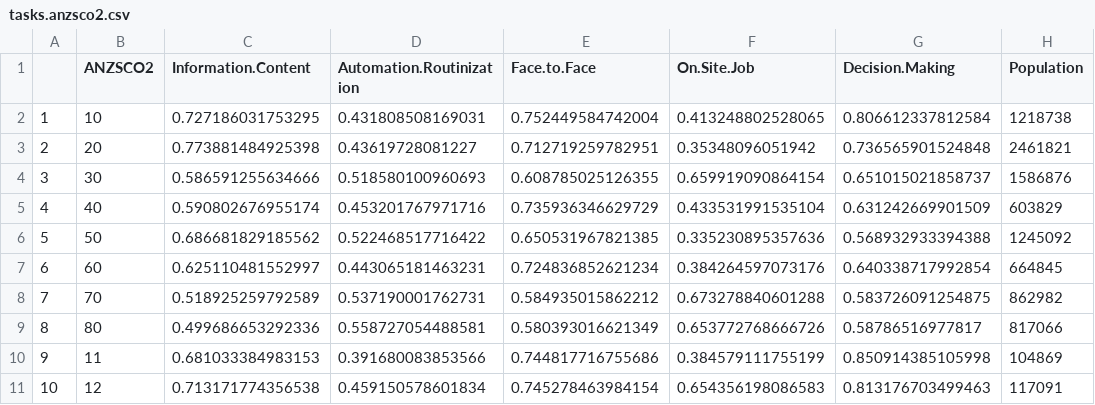
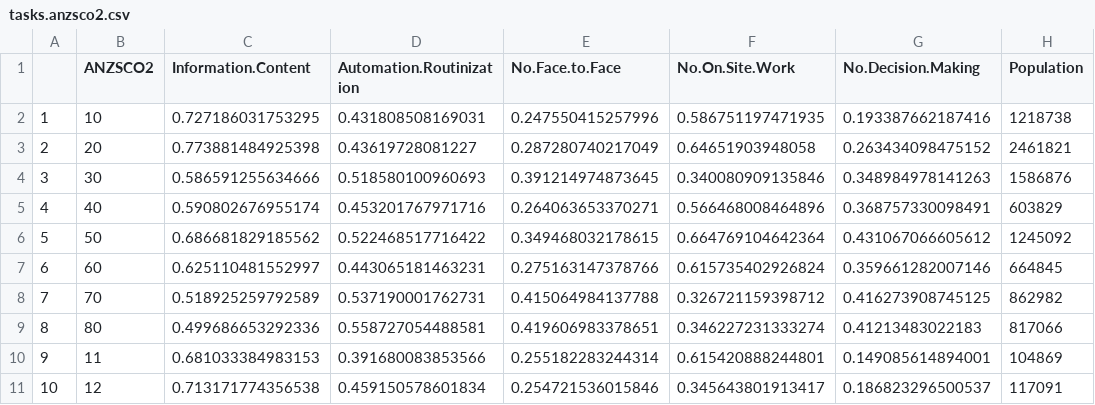
Before and after one commit to nsolcampbell/tasks, a CSV file: data/tasks.anzsco2.csv, drawn as a sheet; only a part is shown; the diff covers the shown part only; the diff names each change by its address in the sheet, - before the commit and + after, or states it on an @@ line.

```diff
--- a/data/tasks.anzsco2.csv
+++ b/data/tasks.anzsco2.csv
-E1: Face.to.Face
+E1: No.Face.to.Face
-F1: On.Site.Job
+F1: No.On.Site.Work
-G1: Decision.Making
+G1: No.Decision.Making
-E2 (No.Face.to.Face): 0.752449584742004
+E2 (No.Face.to.Face): 0.247550415257996
-F2 (No.On.Site.Work): 0.413248802528065
+F2 (No.On.Site.Work): 0.586751197471935
-G2 (No.Decision.Making): 0.806612337812584
+G2 (No.Decision.Making): 0.193387662187416
-E3 (No.Face.to.Face): 0.712719259782951
+E3 (No.Face.to.Face): 0.287280740217049
-F3 (No.On.Site.Work): 0.35348096051942
+F3 (No.On.Site.Work): 0.64651903948058
-G3 (No.Decision.Making): 0.736565901524848
+G3 (No.Decision.Making): 0.263434098475152
-E4 (No.Face.to.Face): 0.608785025126355
+E4 (No.Face.to.Face): 0.391214974873645
-F4 (No.On.Site.Work): 0.659919090864154
+F4 (No.On.Site.Work): 0.340080909135846
-G4 (No.Decision.Making): 0.651015021858737
+G4 (No.Decision.Making): 0.348984978141263
-E5 (No.Face.to.Face): 0.735936346629729
+E5 (No.Face.to.Face): 0.264063653370271
-F5 (No.On.Site.Work): 0.433531991535104
+F5 (No.On.Site.Work): 0.566468008464896
-G5 (No.Decision.Making): 0.631242669901509
+G5 (No.Decision.Making): 0.368757330098491
-E6 (No.Face.to.Face): 0.650531967821385
+E6 (No.Face.to.Face): 0.349468032178615
-F6 (No.On.Site.Work): 0.335230895357636
+F6 (No.On.Site.Work): 0.664769104642364
-G6 (No.Decision.Making): 0.568932933394388
+G6 (No.Decision.Making): 0.431067066605612
-E7 (No.Face.to.Face): 0.724836852621234
+E7 (No.Face.to.Face): 0.275163147378766
-F7 (No.On.Site.Work): 0.384264597073176
+F7 (No.On.Site.Work): 0.615735402926824
-G7 (No.Decision.Making): 0.640338717992854
+G7 (No.Decision.Making): 0.359661282007146
-E8 (No.Face.to.Face): 0.584935015862212
+E8 (No.Face.to.Face): 0.415064984137788
-F8 (No.On.Site.Work): 0.673278840601288
+F8 (No.On.Site.Work): 0.326721159398712
-G8 (No.Decision.Making): 0.583726091254875
+G8 (No.Decision.Making): 0.416273908745125
-E9 (No.Face.to.Face): 0.580393016621349
+E9 (No.Face.to.Face): 0.419606983378651
-F9 (No.On.Site.Work): 0.653772768666726
+F9 (No.On.Site.Work): 0.346227231333274
-G9 (No.Decision.Making): 0.58786516977817
+G9 (No.Decision.Making): 0.41213483022183
-E10 (No.Face.to.Face): 0.744817716755686
+E10 (No.Face.to.Face): 0.255182283244314
-F10 (No.On.Site.Work): 0.384579111755199
+F10 (No.On.Site.Work): 0.615420888244801
-G10 (No.Decision.Making): 0.850914385105998
+G10 (No.Decision.Making): 0.149085614894001
-E11 (No.Face.to.Face): 0.745278463984154
+E11 (No.Face.to.Face): 0.254721536015846
-F11 (No.On.Site.Work): 0.654356198086583
+F11 (No.On.Site.Work): 0.345643801913417
-G11 (No.Decision.Making): 0.813176703499463
+G11 (No.Decision.Making): 0.186823296500537
```
Also changed, not shown: 123 edited cells elsewhere in this file, data/anzsco_onet_combined.csv, data/tasks.combinedi.csv, 19 other files.
